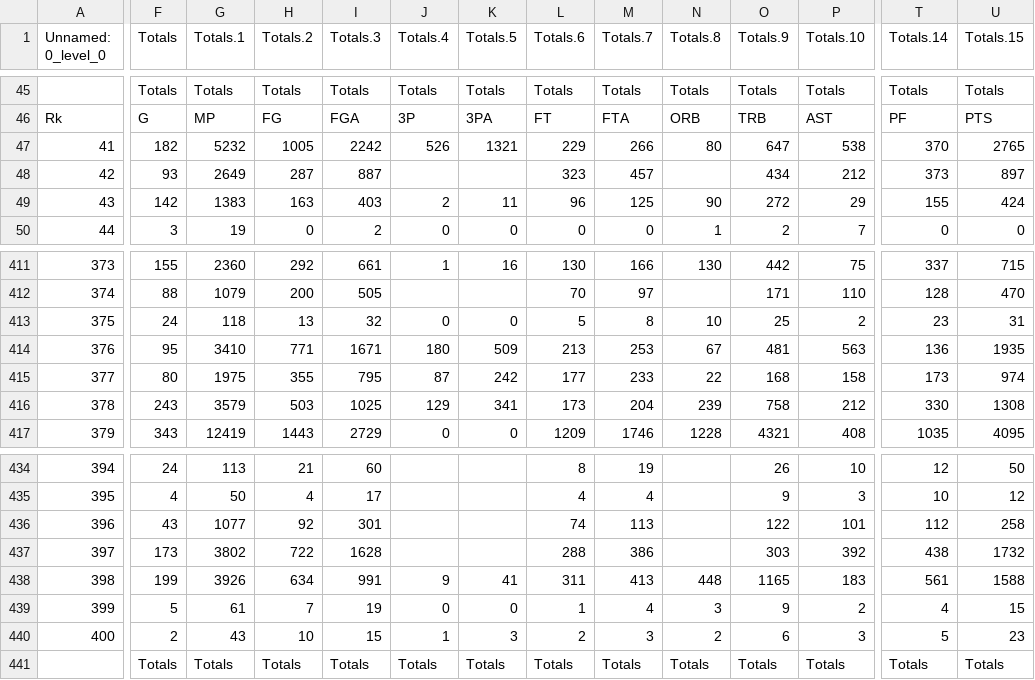
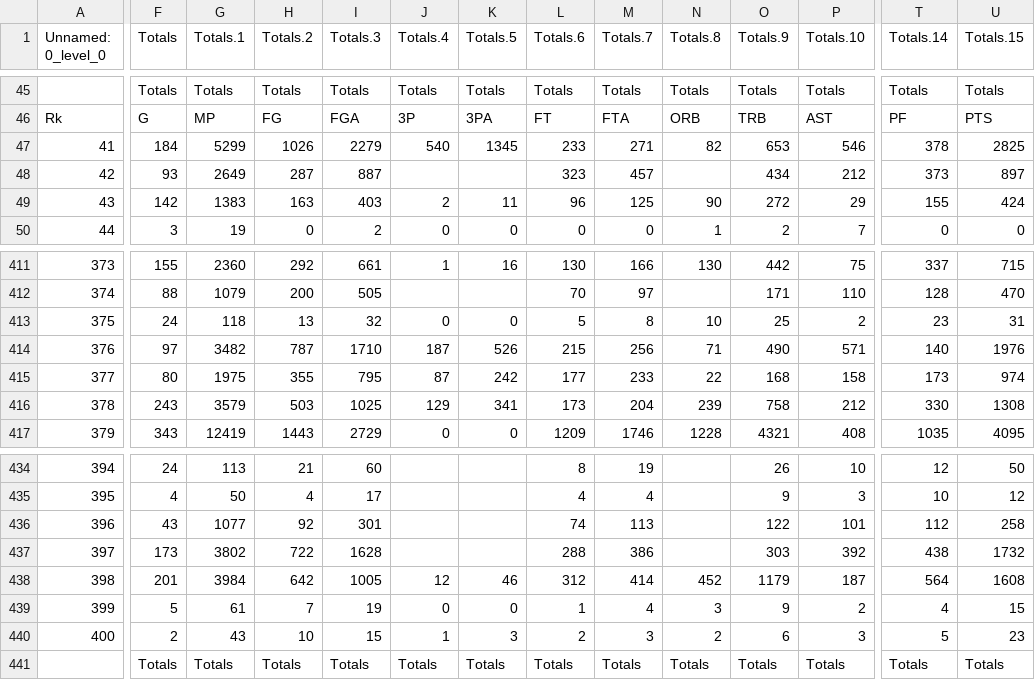
Before and after one commit to bryce11m/semester-project, a CSV file: merged_basketball_data.csv, drawn as a sheet; only a part is shown, gaps mark what is left out; the diff covers the shown part only; the diff names each change by its address in the sheet, - before the commit and + after, or states it on an @@ line.

```diff
--- a/merged_basketball_data.csv
+++ b/merged_basketball_data.csv
-F47 (Totals): 182
+F47 (Totals): 184
-G47 (Totals.1): 5232
+G47 (Totals.1): 5299
-H47 (Totals.2): 1005
+H47 (Totals.2): 1026
-I47 (Totals.3): 2242
+I47 (Totals.3): 2279
-J47 (Totals.4): 526
+J47 (Totals.4): 540
-K47 (Totals.5): 1321
+K47 (Totals.5): 1345
-L47 (Totals.6): 229
+L47 (Totals.6): 233
-M47 (Totals.7): 266
+M47 (Totals.7): 271
-N47 (Totals.8): 80
+N47 (Totals.8): 82
-O47 (Totals.9): 647
+O47 (Totals.9): 653
-P47 (Totals.10): 538
+P47 (Totals.10): 546
-T47 (Totals.14): 370
+T47 (Totals.14): 378
-U47 (Totals.15): 2765
+U47 (Totals.15): 2825
-F414 (Totals): 95
+F414 (Totals): 97
-G414 (Totals.1): 3410
+G414 (Totals.1): 3482
-H414 (Totals.2): 771
+H414 (Totals.2): 787
-I414 (Totals.3): 1671
+I414 (Totals.3): 1710
-J414 (Totals.4): 180
+J414 (Totals.4): 187
-K414 (Totals.5): 509
+K414 (Totals.5): 526
-L414 (Totals.6): 213
+L414 (Totals.6): 215
-M414 (Totals.7): 253
+M414 (Totals.7): 256
-N414 (Totals.8): 67
+N414 (Totals.8): 71
-O414 (Totals.9): 481
+O414 (Totals.9): 490
-P414 (Totals.10): 563
+P414 (Totals.10): 571
-T414 (Totals.14): 136
+T414 (Totals.14): 140
-U414 (Totals.15): 1935
+U414 (Totals.15): 1976
-F438 (Totals): 199
+F438 (Totals): 201
-G438 (Totals.1): 3926
+G438 (Totals.1): 3984
-H438 (Totals.2): 634
+H438 (Totals.2): 642
-I438 (Totals.3): 991
+I438 (Totals.3): 1005
-J438 (Totals.4): 9
+J438 (Totals.4): 12
-K438 (Totals.5): 41
+K438 (Totals.5): 46
-L438 (Totals.6): 311
+L438 (Totals.6): 312
-M438 (Totals.7): 413
+M438 (Totals.7): 414
-N438 (Totals.8): 448
+N438 (Totals.8): 452
-O438 (Totals.9): 1165
+O438 (Totals.9): 1179
-P438 (Totals.10): 183
+P438 (Totals.10): 187
-T438 (Totals.14): 561
+T438 (Totals.14): 564
-U438 (Totals.15): 1588
+U438 (Totals.15): 1608
```
Also changed, not shown: 120 edited cells elsewhere in this file, basketball_player_data.csv, 2 other files.
